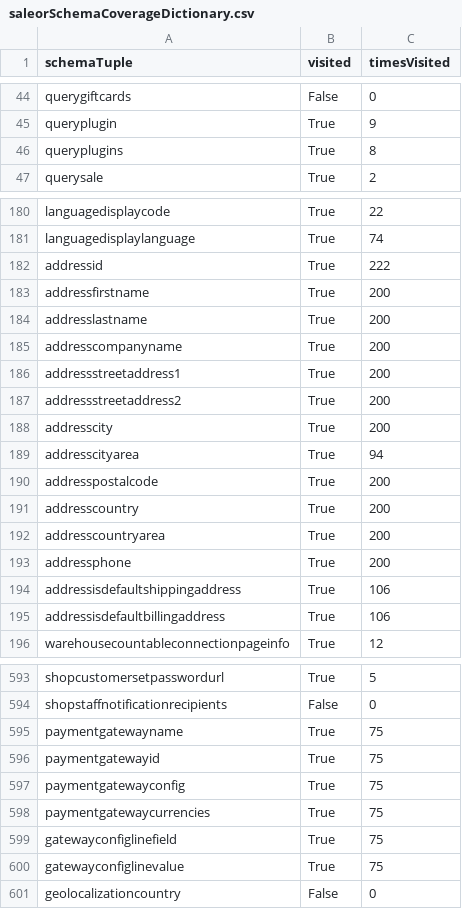
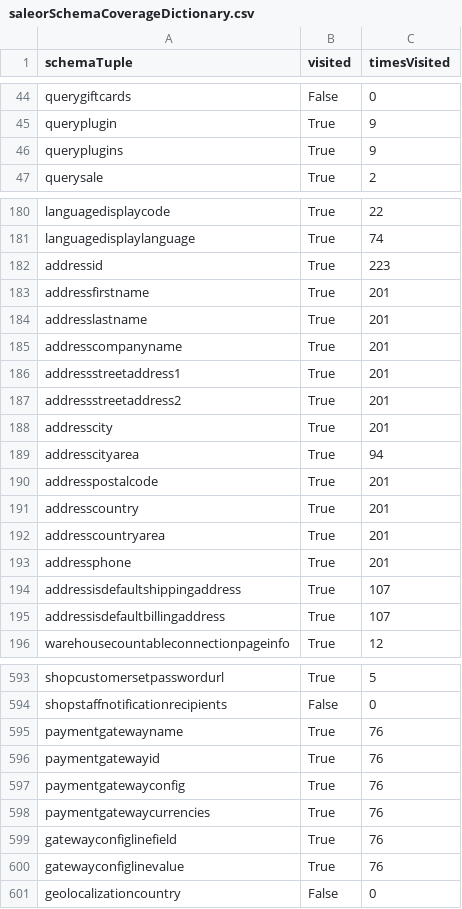
Before and after one commit to Deee92/journal, a CSV file: notes/graphql/data/saleorSchemaCoverageDictionary.csv, drawn as a sheet; only a part is shown, gaps mark what is left out; the diff covers the shown part only.

```diff
--- a/notes/graphql/data/saleorSchemaCoverageDictionary.csv
+++ b/notes/graphql/data/saleorSchemaCoverageDictionary.csv
@@ -45,3 +45,3 @@ querygiftcards,False,0
 queryplugin,True,9
-queryplugins,True,8
+queryplugins,True,9
 querysale,True,2
@@ -181,16 +181,16 @@ languagedisplaycode,True,22
 languagedisplaylanguage,True,74
-addressid,True,222
-addressfirstname,True,200
-addresslastname,True,200
-addresscompanyname,True,200
-addressstreetaddress1,True,200
-addressstreetaddress2,True,200
-addresscity,True,200
+addressid,True,223
+addressfirstname,True,201
+addresslastname,True,201
+addresscompanyname,True,201
+addressstreetaddress1,True,201
+addressstreetaddress2,True,201
+addresscity,True,201
 addresscityarea,True,94
-addresspostalcode,True,200
-addresscountry,True,200
-addresscountryarea,True,200
-addressphone,True,200
-addressisdefaultshippingaddress,True,106
-addressisdefaultbillingaddress,True,106
+addresspostalcode,True,201
+addresscountry,True,201
+addresscountryarea,True,201
+addressphone,True,201
+addressisdefaultshippingaddress,True,107
+addressisdefaultbillingaddress,True,107
 warehousecountableconnectionpageinfo,True,12
@@ -594,8 +594,8 @@ shopcustomersetpasswordurl,True,5
 shopstaffnotificationrecipients,False,0
-paymentgatewayname,True,75
-paymentgatewayid,True,75
-paymentgatewayconfig,True,75
-paymentgatewaycurrencies,True,75
-gatewayconfiglinefield,True,75
-gatewayconfiglinevalue,True,75
+paymentgatewayname,True,76
+paymentgatewayid,True,76
+paymentgatewayconfig,True,76
+paymentgatewaycurrencies,True,76
+gatewayconfiglinefield,True,76
+gatewayconfiglinevalue,True,76
 geolocalizationcountry,False,0
```
Also changed, not shown: 76 edited cells elsewhere in this file, 2 other files.
